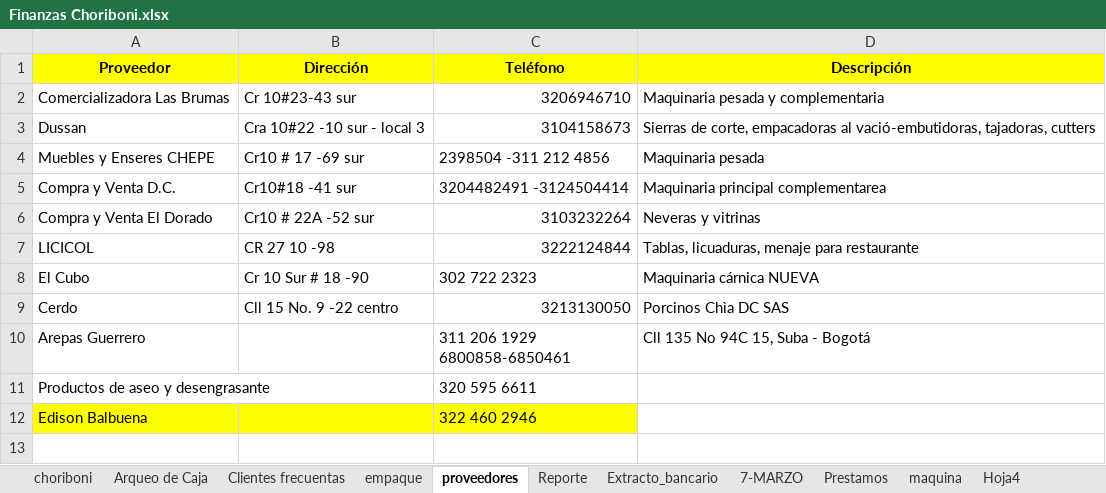
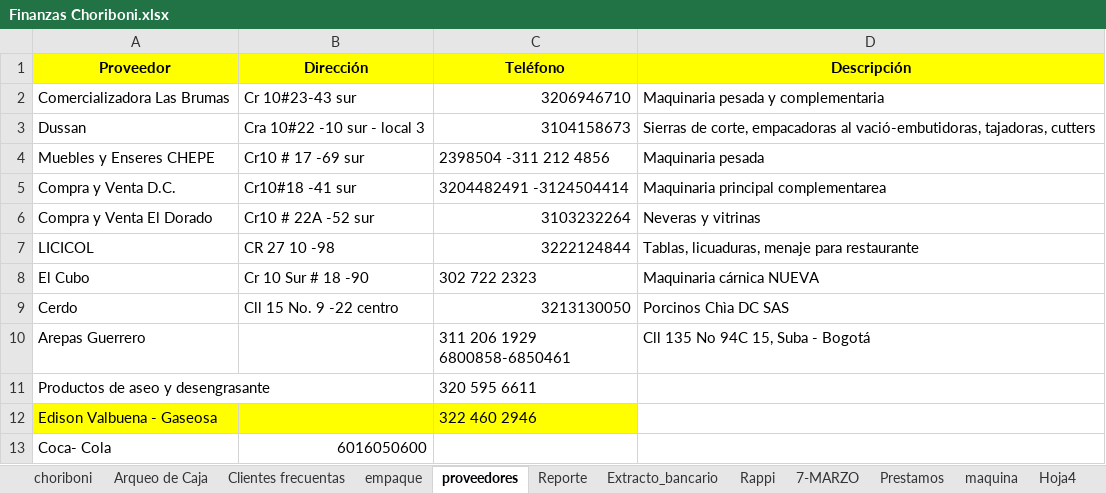
Before and after one commit to edwin15torres/Hardware, an Excel workbook: Finanzas Choriboni.xlsx, sheet proveedores, drawn as a sheet; values as stored, in another font and other column widths than the file's, no borders; conditional formats not drawn; the diff names each change by its address in the sheet, - before the commit and + after, or states it on an @@ line.

```diff
--- a/Finanzas Choriboni.xlsx (sheet proveedores)
+++ b/Finanzas Choriboni.xlsx (sheet proveedores)
+sheet tab: Rappi
-A12 (Proveedor): Edison Balbuena
+A12 (Proveedor): Edison Valbuena - Gaseosa
+row 13: Coca- Cola | 6016050600
```
Also changed, not shown: sheet Arqueo de Caja, sheet Bugs, other sheet tabs, formulas that keep their value, 2 other files.
